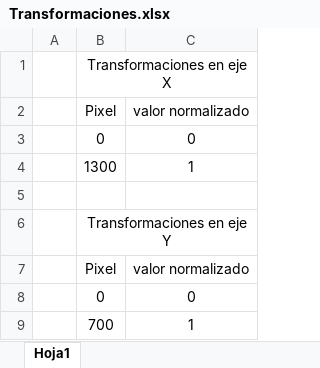
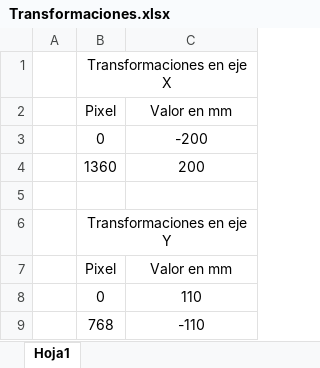
Before and after one commit to paulachaya/Chaya-Paula---Proyecto-de-Graduacion, an Excel workbook: Transformaciones.xlsx, sheet Hoja1, drawn as a sheet; values as stored, in another font and other column widths than the file's, no borders; charts and pictures not drawn; removed rows and columns are numbered as before the commit, all else as after; the diff names each change by its address in the sheet, - before the commit and + after, or states it on an @@ line.

```diff
--- a/Transformaciones.xlsx (sheet Hoja1)
+++ b/Transformaciones.xlsx (sheet Hoja1)
-C2: valor normalizado
+C2: Valor en mm
-C3: 0
+C3: -200
-row 4:  | 1300 | 1
+row 4:  | 1360 | 200
-C7: valor normalizado
+C7: Valor en mm
-C8: 0
+C8: 110
-row 9:  | 700 | 1
+row 9:  | 768 | -110
```
Also changed, not shown: charts or pictures, 4 other files.
